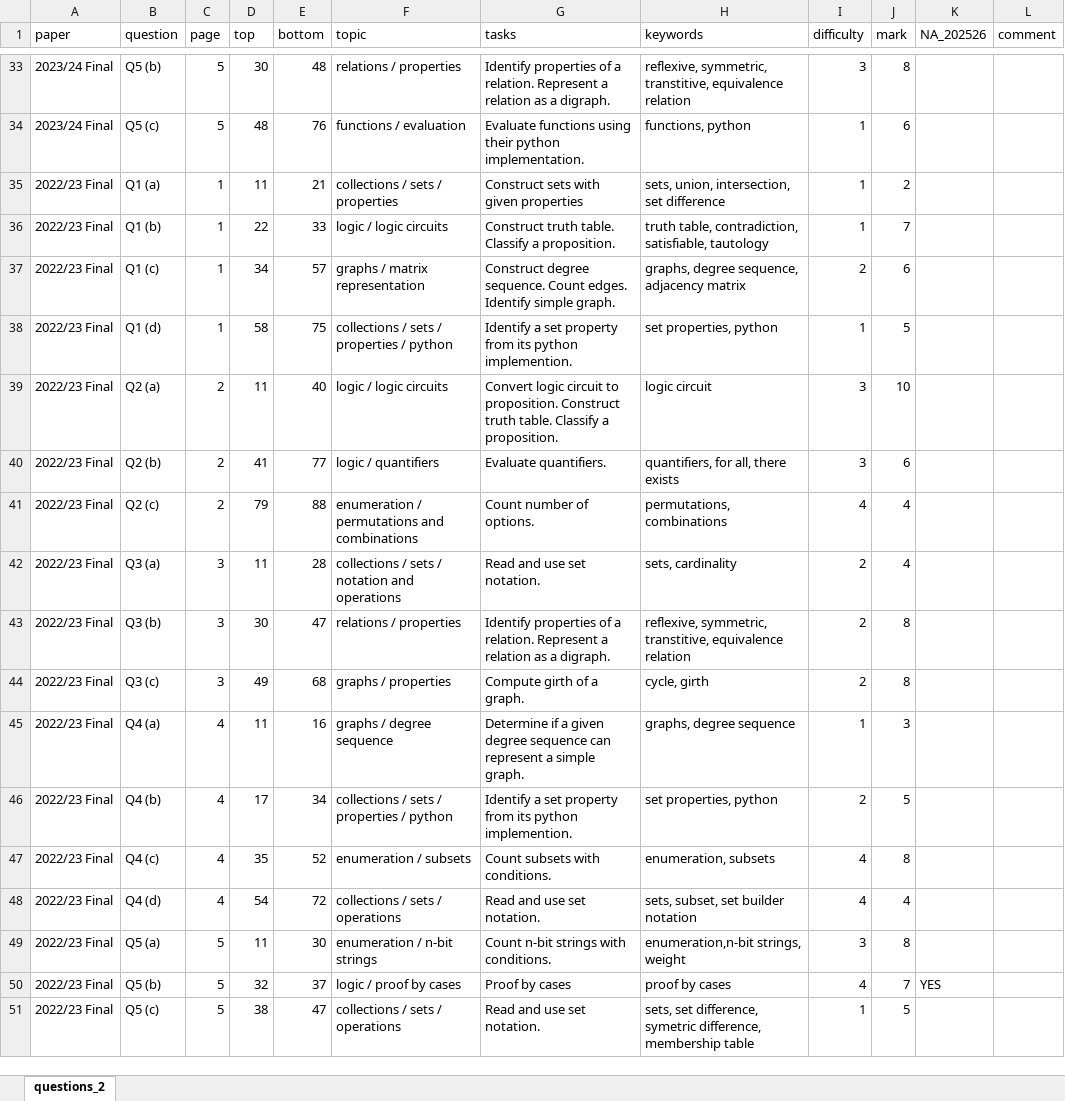
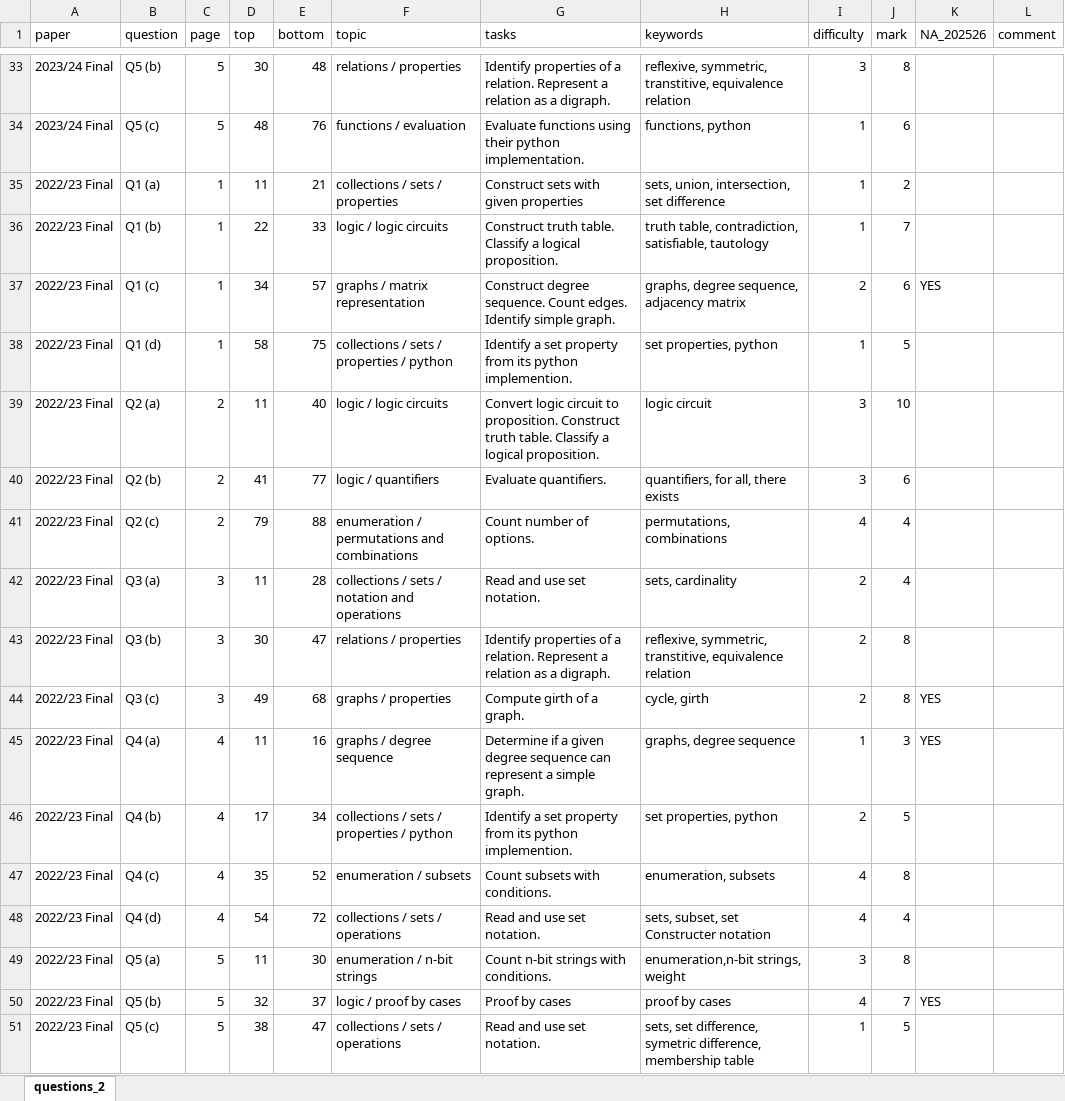
Before and after one commit to kmurphycolab/Discrete_Mathematics_Exam_Viewer, an Excel workbook: questions.xlsx, sheet questions_2, drawn as a sheet; only a part is shown, gaps mark what is left out; values as stored, in another font and other column widths than the file's, no borders; the diff covers the shown part only; the diff names each change by its address in the sheet, - before the commit and + after, or states it on an @@ line.

```diff
--- a/questions.xlsx (sheet questions_2)
+++ b/questions.xlsx (sheet questions_2)
-G36 (tasks): …Classify a proposition.
+G36 (tasks): …Classify a logical proposition.
-K37 (NA_202526): (empty)
+K37 (NA_202526): YES
-G39 (tasks): …Classify a proposition.
+G39 (tasks): …Classify a logical proposition.
-K44:K45 (NA_202526): (empty)
+K44:K45 (NA_202526): YES
-H48 (keywords): sets, subset, set builder notation
+H48 (keywords): sets, subset, set Constructer notation
```
Also changed, not shown: 31 added rows and 7 edited cells elsewhere in this sheet, 8 other files.
